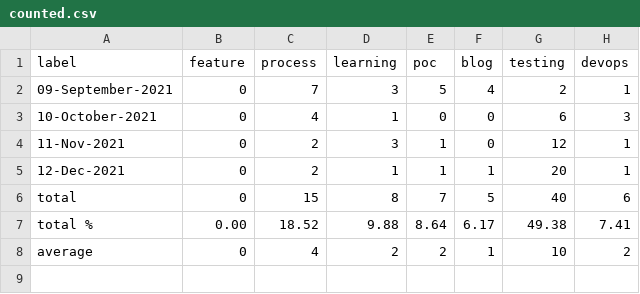
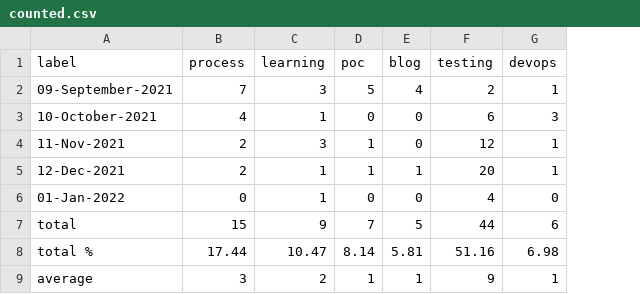
Before and after one commit to helloextend/weekly-logs, a CSV file: counted.csv, drawn as a sheet; removed rows and columns are numbered as before the commit, all else as after; the diff names each change by its address in the sheet, - before the commit and + after, or states it on an @@ line.

```diff
--- a/counted.csv
+++ b/counted.csv
-column B (feature), rows 2-8: 0 | 0 | 0 | 0 | 0 | 0.00 | 0
+row 6: 01-Jan-2022 | 0 | 1 | 0 | 0 | 4 | 0
-C7 (learning): 8
+C7 (learning): 9
-F7 (testing): 40
+F7 (testing): 44
-B8 (process): 18.52
+B8 (process): 17.44
-C8 (learning): 9.88
+C8 (learning): 10.47
-D8 (poc): 8.64
+D8 (poc): 8.14
-E8 (blog): 6.17
+E8 (blog): 5.81
-F8 (testing): 49.38
+F8 (testing): 51.16
-G8 (devops): 7.41
+G8 (devops): 6.98
-B9 (process): 4
+B9 (process): 3
-D9 (poc): 2
+D9 (poc): 1
-F9 (testing): 10
+F9 (testing): 9
-G9 (devops): 2
+G9 (devops): 1
```
Also changed, not shown: 4 other files.
